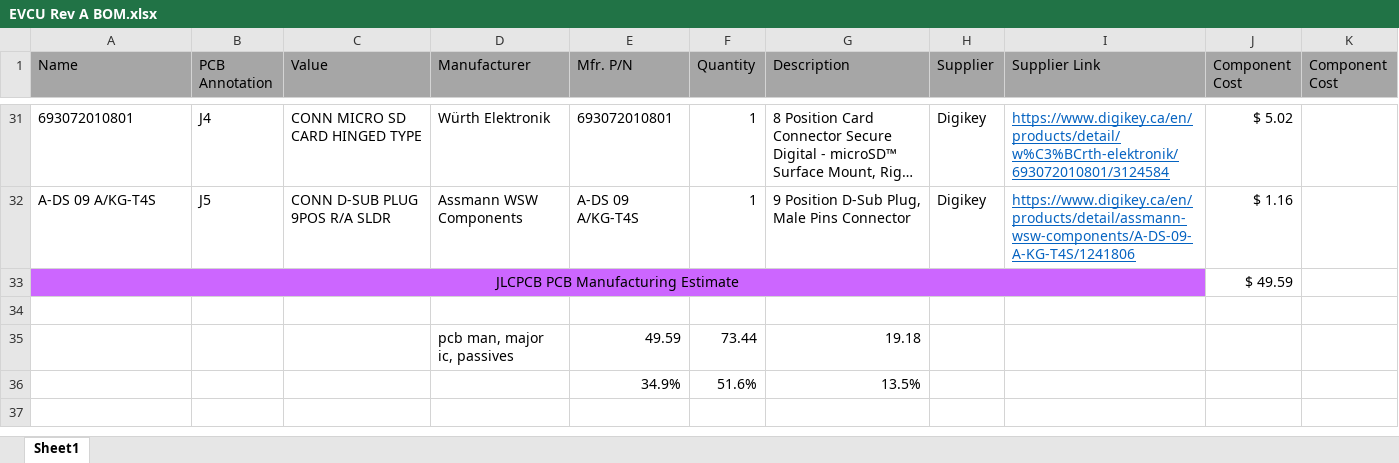
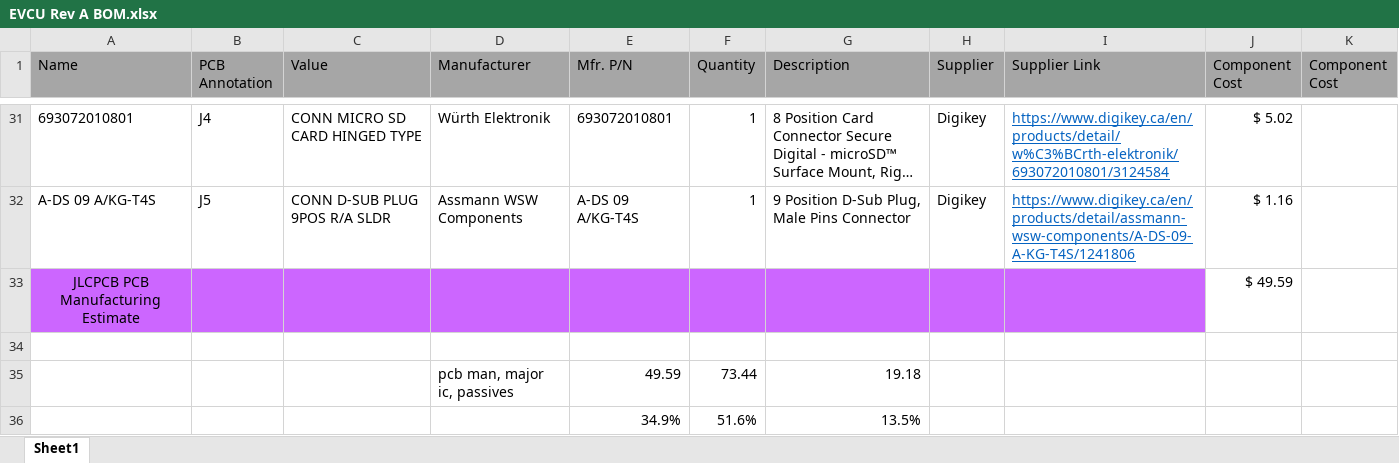
Before and after one commit to katielin42/EE-Capstone, an Excel workbook: Hardware Design/EVCU Rev A/EVCU Rev A BOM.xlsx, sheet Sheet1, drawn as a sheet; only a part is shown, gaps mark what is left out; long unchanged cells end in …; values as stored, in another font and other column widths than the file's, no borders; table styles not drawn; the diff names each change by its address in the sheet, - before the commit and + after, or states it on an @@ line.

```diff
--- a/Hardware Design/EVCU Rev A/EVCU Rev A BOM.xlsx (sheet Sheet1)
+++ b/Hardware Design/EVCU Rev A/EVCU Rev A BOM.xlsx (sheet Sheet1)
-A33:I33 merged
```
Also changed, not shown: 2 other files.
